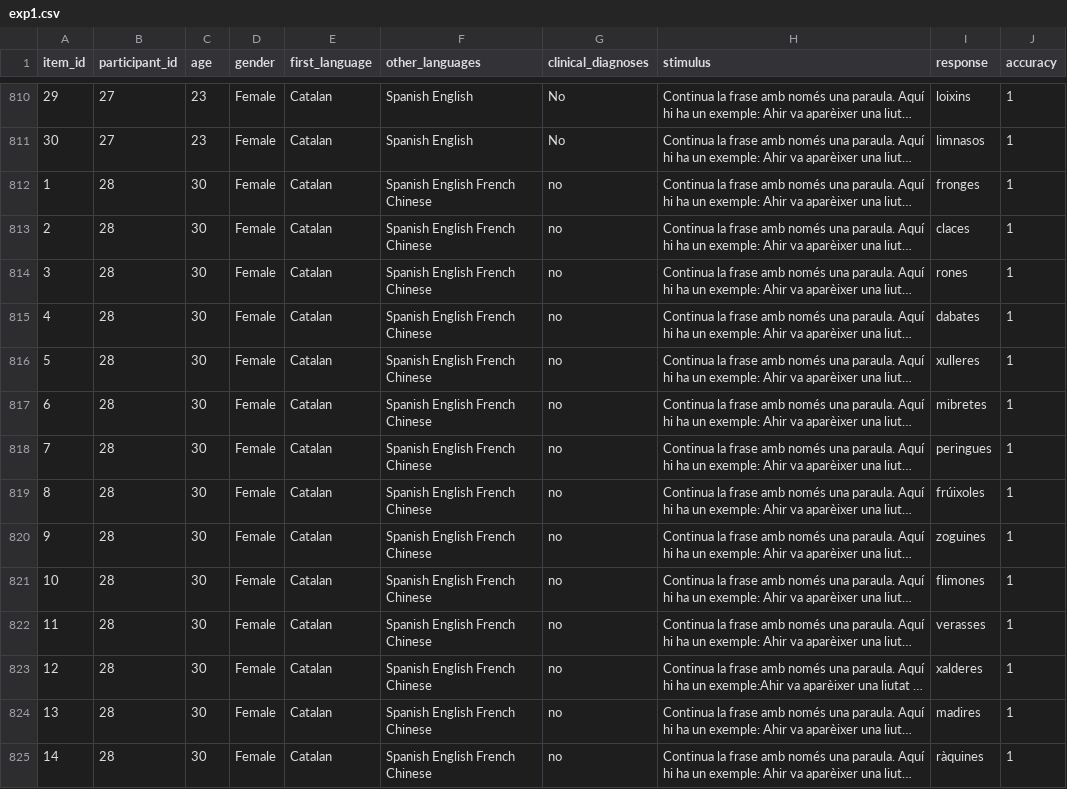
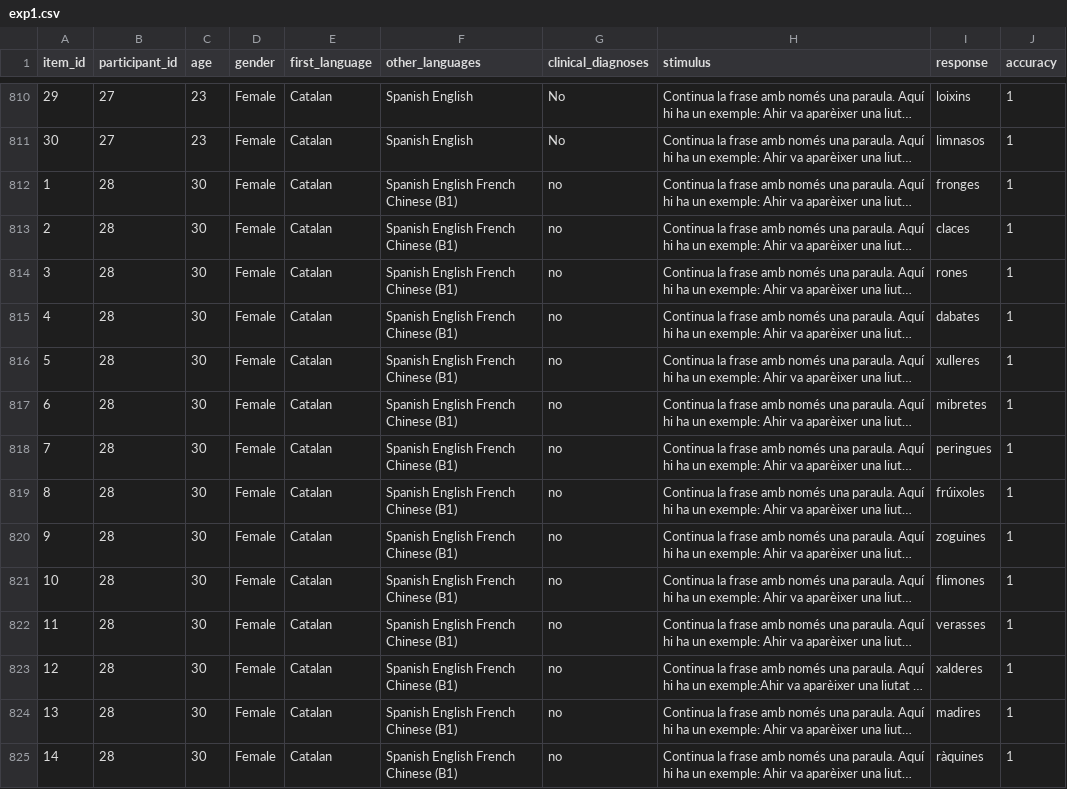
Before and after one commit to tikhomirno/PsychLing-101, a CSV file: Pantelidou2026_wugTest/processed_data/exp1.csv, drawn as a sheet; only a part is shown, gaps mark what is left out; long unchanged cells end in …; the diff covers the shown part only; the diff names each change by its address in the sheet, - before the commit and + after, or states it on an @@ line.

```diff
--- a/Pantelidou2026_wugTest/processed_data/exp1.csv
+++ b/Pantelidou2026_wugTest/processed_data/exp1.csv
-F812:F825 (other_languages): Spanish English French Chinese
+F812:F825 (other_languages): Spanish English French Chinese (B1)
```
Also changed, not shown: 106 edited cells elsewhere in this file, Pantelidou2026_wugTest/processed_data/exp2.csv, Pantelidou2026_wugTest/processed_data/exp3.csv, 1 other file.
